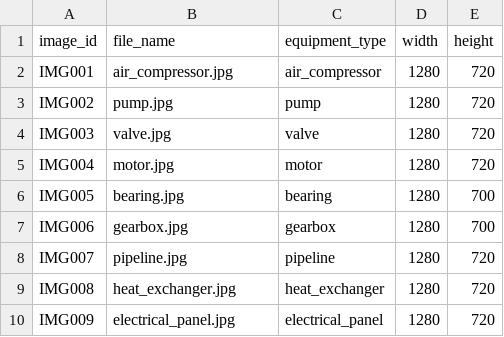
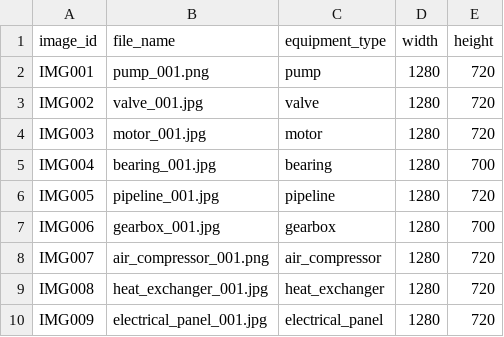
Before and after one commit to Enterprise-AI-Soutions/Industrial-Equipment-Image-Annotation-QA-Benchmark, a CSV file: data/images.csv, drawn as a sheet.

Commit message:
feat: integrate real image validation into pipeline - image_validator.py: add resolve_image_file() fuzzy resolver handling _001 suffix and extension mismatches; update ImageValidator to use it; validate_bbox_within_image returns real dims dict - validate_annotations.py: 4-stage validation per annotation (schema, class, image exists, bbox in bounds); reports real image dimensions and resolved filenames - generate_report.py: per-image validation table with actual dimensions from Pillow; annotation_summary.csv includes resolved_filename, real_width_px, real_height_px, bbox_within_bounds - data/images.csv: updated with actual uploaded filenames (_001 suffix) - All 11 tests pass, 6 pipeline steps complete successfully

```diff
--- a/data/images.csv
+++ b/data/images.csv
@@ -1,10 +1,10 @@
 image_id,file_name,equipment_type,width,height
-IMG001,air_compressor.jpg,air_compressor,1280,720
-IMG002,pump.jpg,pump,1280,720
-IMG003,valve.jpg,valve,1280,720
-IMG004,motor.jpg,motor,1280,720
-IMG005,bearing.jpg,bearing,1280,700
-IMG006,gearbox.jpg,gearbox,1280,700
-IMG007,pipeline.jpg,pipeline,1280,720
-IMG008,heat_exchanger.jpg,heat_exchanger,1280,720
-IMG009,electrical_panel.jpg,electrical_panel,1280,720
+IMG001,pump_001.png,pump,1280,720
+IMG002,valve_001.jpg,valve,1280,720
+IMG003,motor_001.jpg,motor,1280,720
+IMG004,bearing_001.jpg,bearing,1280,700
+IMG005,pipeline_001.jpg,pipeline,1280,720
+IMG006,gearbox_001.jpg,gearbox,1280,700
+IMG007,air_compressor_001.png,air_compressor,1280,720
+IMG008,heat_exchanger_001.jpg,heat_exchanger,1280,720
+IMG009,electrical_panel_001.jpg,electrical_panel,1280,720
```
Also changed, not shown: reports/annotation_summary.csv, 5 other files.
